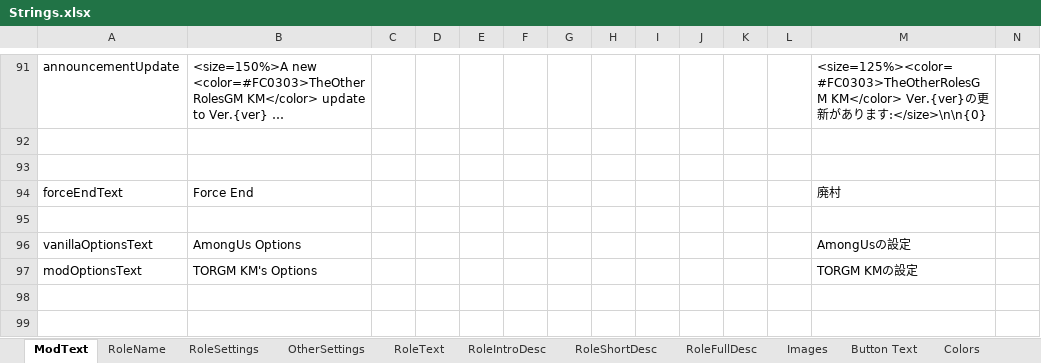
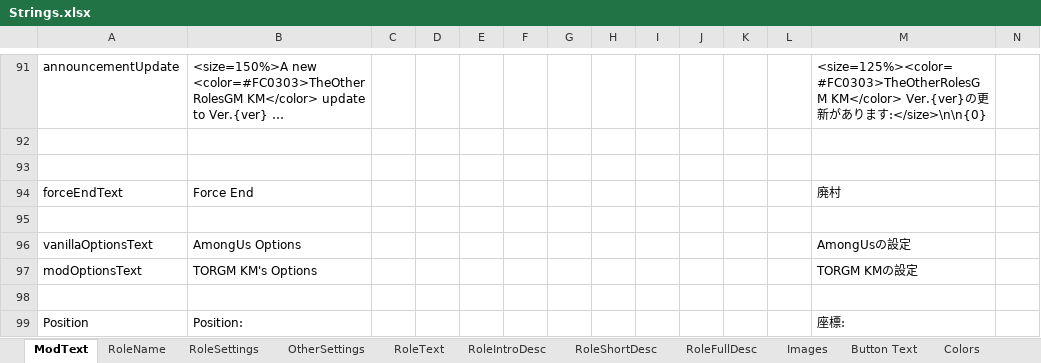
Before and after one commit to lnll2021/TheOtherRolesGM-KiyoMugi-Edition, an Excel workbook: Strings.xlsx, sheet ModText, drawn as a sheet; only a part is shown, gaps mark what is left out; long unchanged cells end in …; values as stored, in another font and other column widths than the file's, no borders; rows hold the shown columns only; the diff names each change by its address in the sheet, - before the commit and + after, or states it on an @@ line.

```diff
--- a/Strings.xlsx (sheet ModText)
+++ b/Strings.xlsx (sheet ModText)
+row 98: (empty)
+row 99: Position | Position: |  |  |  |  |  |  |  |  |  |  | 座標:
```
Also changed, not shown: 4 other files.
